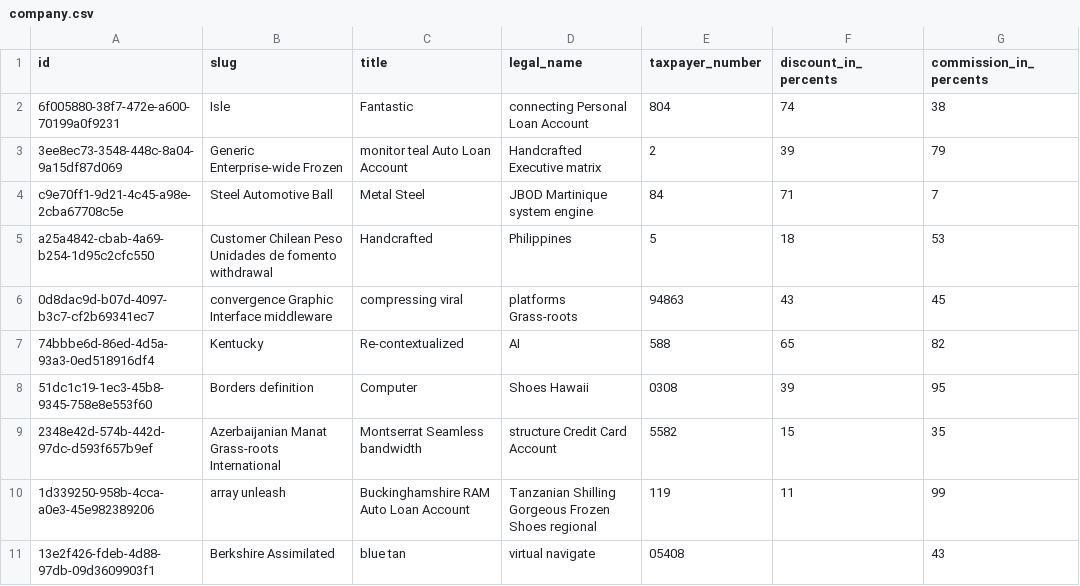
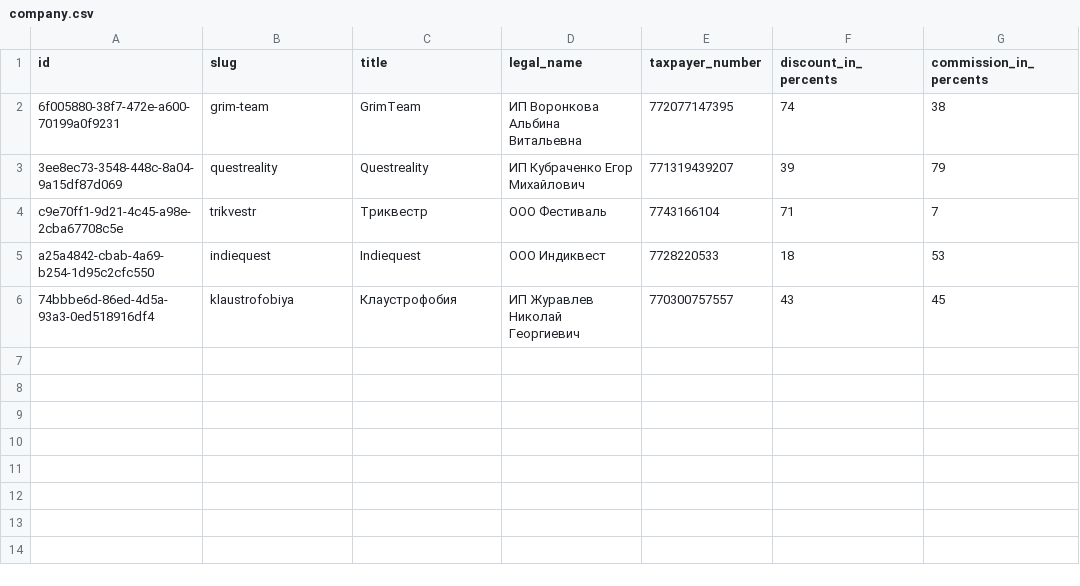
Before and after one commit to iakunin/great-escape-api-monolith, a CSV file: src/main/resources/config/liquibase/fake-data/company.csv, drawn as a sheet.

```diff
--- a/src/main/resources/config/liquibase/fake-data/company.csv
+++ b/src/main/resources/config/liquibase/fake-data/company.csv
@@ -1,11 +1,6 @@
 id;slug;title;legal_name;taxpayer_number;discount_in_percents;commission_in_percents
-6f005880-38f7-472e-a600-70199a0f9231;Isle;Fantastic;connecting Personal Loan Account;"804";74;38
-3ee8ec73-3548-448c-8a04-9a15df87d069;Generic Enterprise-wide Frozen;monitor teal Auto Loan Account;Handcrafted Executive matrix;"2";39;79
-c9e70ff1-9d21-4c45-a98e-2cba67708c5e;Steel Automotive Ball;Metal Steel;JBOD Martinique system engine;"84";71;7
-a25a4842-cbab-4a69-b254-1d95c2cfc550;Customer Chilean Peso Unidades de fomento withdrawal;Handcrafted;Philippines;"5";18;53
-0d8dac9d-b07d-4097-b3c7-cf2b69341ec7;convergence Graphic Interface middleware;compressing viral;platforms Grass-roots;"94863";43;45
-74bbbe6d-86ed-4d5a-93a3-0ed518916df4;Kentucky;Re-contextualized;AI;"588";65;82
-51dc1c19-1ec3-45b8-9345-758e8e553f60;Borders definition;Computer;Shoes Hawaii;"0308";39;95
-2348e42d-574b-442d-97dc-d593f657b9ef;Azerbaijanian Manat Grass-roots International;Montserrat Seamless bandwidth;structure Credit Card Account;"5582";15;35
-1d339250-958b-4cca-a0e3-45e982389206;array unleash;Buckinghamshire RAM Auto Loan Account;Tanzanian Shilling Gorgeous Frozen Shoes regional;"119";11;99
-13e2f426-fdeb-4d88-97db-09d3609903f1;Berkshire Assimilated;blue tan;virtual navigate;"05408";;43
+6f005880-38f7-472e-a600-70199a0f9231;grim-team;GrimTeam;ИП Воронкова Альбина Витальевна;772077147395;74;38
+3ee8ec73-3548-448c-8a04-9a15df87d069;questreality;Questreality;ИП Кубраченко Егор Михайлович;771319439207;39;79
+c9e70ff1-9d21-4c45-a98e-2cba67708c5e;trikvestr;Триквестр;ООО Фестиваль;7743166104;71;7
+a25a4842-cbab-4a69-b254-1d95c2cfc550;indiequest;Indiequest;ООО Индиквест;7728220533;18;53
+74bbbe6d-86ed-4d5a-93a3-0ed518916df4;klaustrofobiya;Клаустрофобия;ИП Журавлев Николай Георгиевич;770300757557;43;45
```
Also changed, not shown: src/main/resources/config/liquibase/fake-data/booking.csv, src/main/resources/config/liquibase/fake-data/location.csv, 14 other files.
